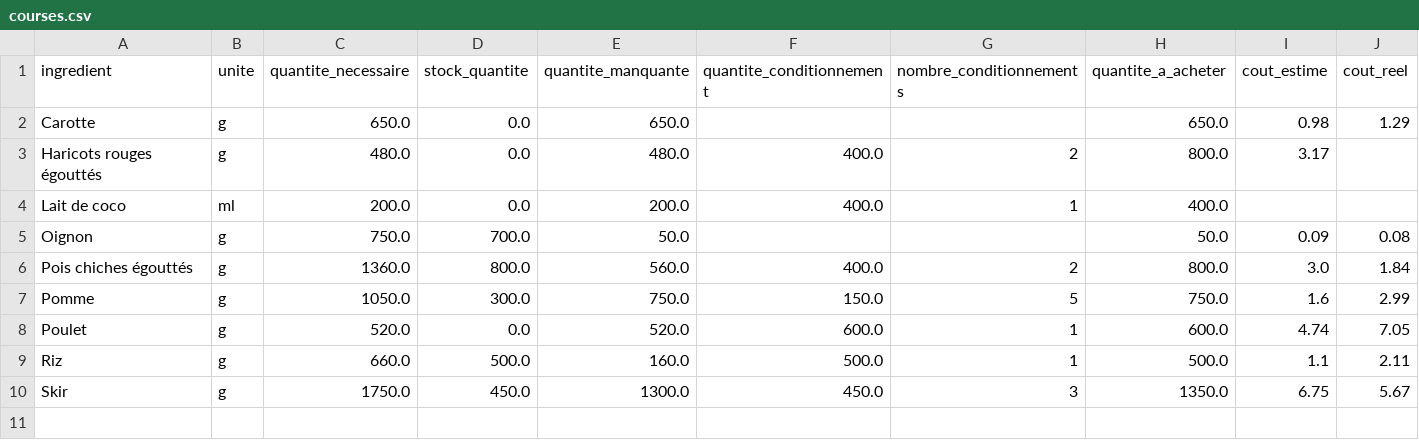
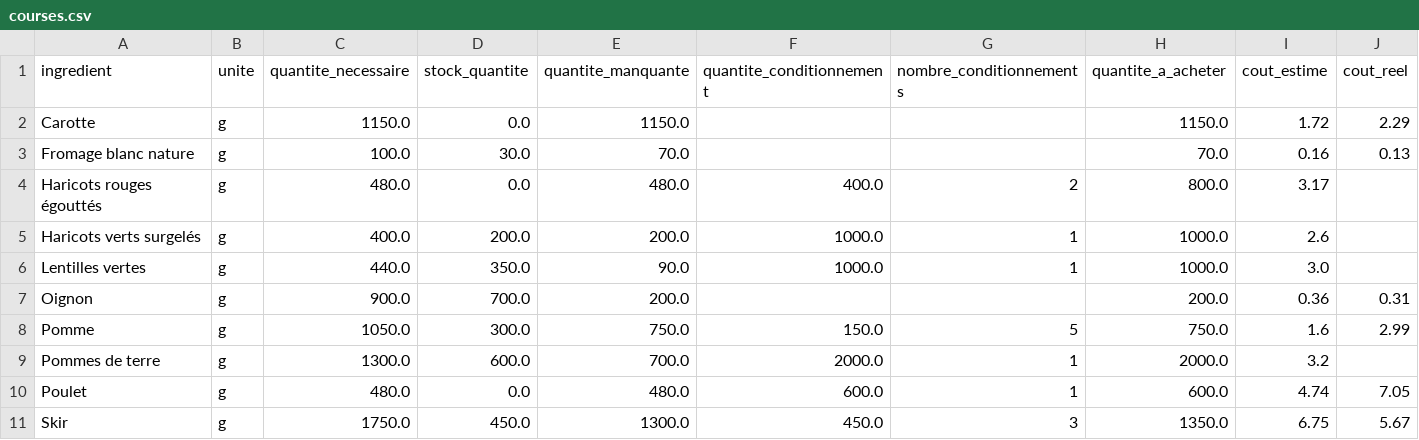
Before and after one commit to Thomas-Toignons/CookingBook, a CSV file: docs/courses.csv, drawn as a sheet.

```diff
--- a/docs/courses.csv
+++ b/docs/courses.csv
@@ -1,10 +1,11 @@
 ingredient;unite;quantite_necessaire;stock_quantite;quantite_manquante;quantite_conditionnement;nombre_conditionnements;quantite_a_acheter;cout_estime;cout_reel
-Carotte;g;650.0;0.0;650.0;;;650.0;0.98;1.29
+Carotte;g;1150.0;0.0;1150.0;;;1150.0;1.72;2.29
+Fromage blanc nature;g;100.0;30.0;70.0;;;70.0;0.16;0.13
 Haricots rouges égouttés;g;480.0;0.0;480.0;400.0;2;800.0;3.17;
-Lait de coco;ml;200.0;0.0;200.0;400.0;1;400.0;;
-Oignon;g;750.0;700.0;50.0;;;50.0;0.09;0.08
-Pois chiches égouttés;g;1360.0;800.0;560.0;400.0;2;800.0;3.0;1.84
+Haricots verts surgelés;g;400.0;200.0;200.0;1000.0;1;1000.0;2.6;
+Lentilles vertes;g;440.0;350.0;90.0;1000.0;1;1000.0;3.0;
+Oignon;g;900.0;700.0;200.0;;;200.0;0.36;0.31
 Pomme;g;1050.0;300.0;750.0;150.0;5;750.0;1.6;2.99
-Poulet;g;520.0;0.0;520.0;600.0;1;600.0;4.74;7.05
-Riz;g;660.0;500.0;160.0;500.0;1;500.0;1.1;2.11
+Pommes de terre;g;1300.0;600.0;700.0;2000.0;1;2000.0;3.2;
+Poulet;g;480.0;0.0;480.0;600.0;1;600.0;4.74;7.05
 Skir;g;1750.0;450.0;1300.0;450.0;3;1350.0;6.75;5.67
```
Also changed, not shown: 3 other files.
